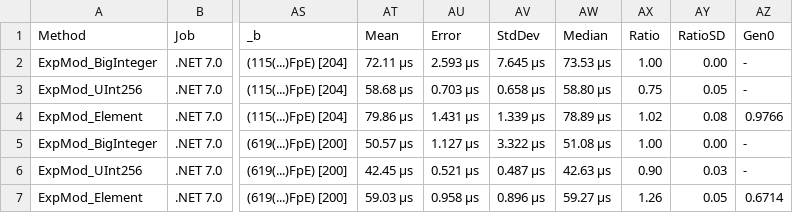
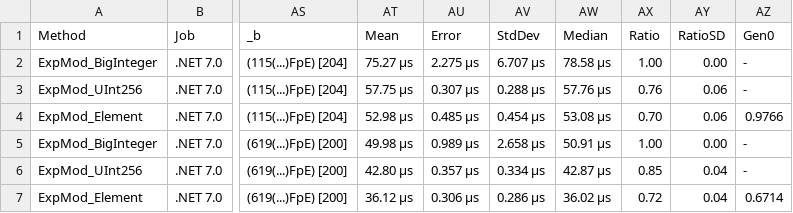
Before and after one commit to NethermindEth/bandersnatch-sharp, a CSV file: src/Bandersnatch/Nethermind.Field.Montgomery.Benchmark/BenchmarkResults/Nethermind.Field.Montgomery.Benchmark.ExpMod-report.csv, drawn as a sheet; only a part is shown, gaps mark what is left out; the diff covers the shown part only; the diff names each change by its address in the sheet, - before the commit and + after, or states it on an @@ line.

```diff
--- a/src/Bandersnatch/Nethermind.Field.Montgomery.Benchmark/BenchmarkResults/Nethermind.Field.Montgomery.Benchmark.ExpMod-report.csv
+++ b/src/Bandersnatch/Nethermind.Field.Montgomery.Benchmark/BenchmarkResults/Nethermind.Field.Montgomery.Benchmark.ExpMod-report.csv
-AT2 (Mean): 72.11 μs
+AT2 (Mean): 75.27 μs
-AU2 (Error): 2.593 μs
+AU2 (Error): 2.275 μs
-AV2 (StdDev): 7.645 μs
+AV2 (StdDev): 6.707 μs
-AW2 (Median): 73.53 μs
+AW2 (Median): 78.58 μs
-AT3 (Mean): 58.68 μs
+AT3 (Mean): 57.75 μs
-AU3 (Error): 0.703 μs
+AU3 (Error): 0.307 μs
-AV3 (StdDev): 0.658 μs
+AV3 (StdDev): 0.288 μs
-AW3 (Median): 58.80 μs
+AW3 (Median): 57.76 μs
-AX3 (Ratio): 0.75
+AX3 (Ratio): 0.76
-AY3 (RatioSD): 0.05
+AY3 (RatioSD): 0.06
-AT4 (Mean): 79.86 μs
+AT4 (Mean): 52.98 μs
-AU4 (Error): 1.431 μs
+AU4 (Error): 0.485 μs
-AV4 (StdDev): 1.339 μs
+AV4 (StdDev): 0.454 μs
-AW4 (Median): 78.89 μs
+AW4 (Median): 53.08 μs
-AX4 (Ratio): 1.02
+AX4 (Ratio): 0.70
-AY4 (RatioSD): 0.08
+AY4 (RatioSD): 0.06
-AT5 (Mean): 50.57 μs
+AT5 (Mean): 49.98 μs
-AU5 (Error): 1.127 μs
+AU5 (Error): 0.989 μs
-AV5 (StdDev): 3.322 μs
+AV5 (StdDev): 2.658 μs
-AW5 (Median): 51.08 μs
+AW5 (Median): 50.91 μs
-AT6 (Mean): 42.45 μs
+AT6 (Mean): 42.80 μs
-AU6 (Error): 0.521 μs
+AU6 (Error): 0.357 μs
-AV6 (StdDev): 0.487 μs
+AV6 (StdDev): 0.334 μs
-AW6 (Median): 42.63 μs
+AW6 (Median): 42.87 μs
-AX6 (Ratio): 0.90
+AX6 (Ratio): 0.85
-AY6 (RatioSD): 0.03
+AY6 (RatioSD): 0.04
-AT7 (Mean): 59.03 μs
+AT7 (Mean): 36.12 μs
-AU7 (Error): 0.958 μs
+AU7 (Error): 0.306 μs
-AV7 (StdDev): 0.896 μs
+AV7 (StdDev): 0.286 μs
-AW7 (Median): 59.27 μs
+AW7 (Median): 36.02 μs
-AX7 (Ratio): 1.26
+AX7 (Ratio): 0.72
-AY7 (RatioSD): 0.05
+AY7 (RatioSD): 0.04
```
Also changed, not shown: 32 edited cells elsewhere in this file, src/Bandersnatch/Nethermind.Field.Montgomery.Benchmark/BenchmarkResults/Nethermind.Field.Montgomery.Benchmark.AddMod-report.csv, src/Bandersnatch/Nethermind.Field.Montgomery.Benchmark/BenchmarkResults/Nethermind.Field.Montgomery.Benchmark.Inverse-report.csv, 24 other files.
